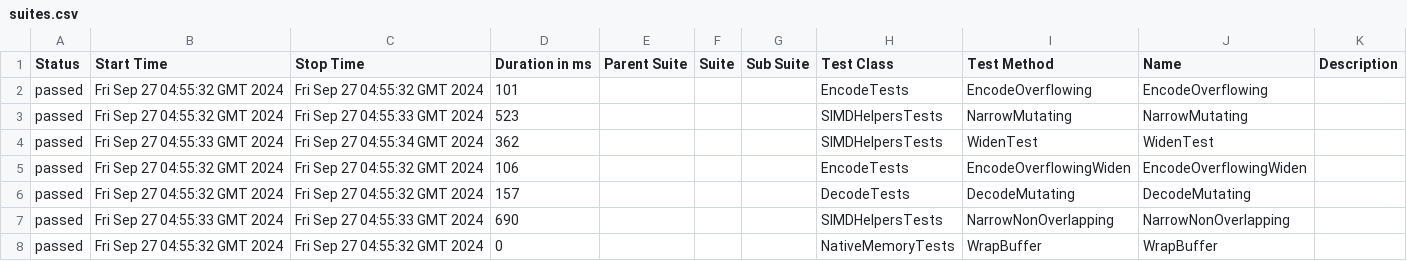
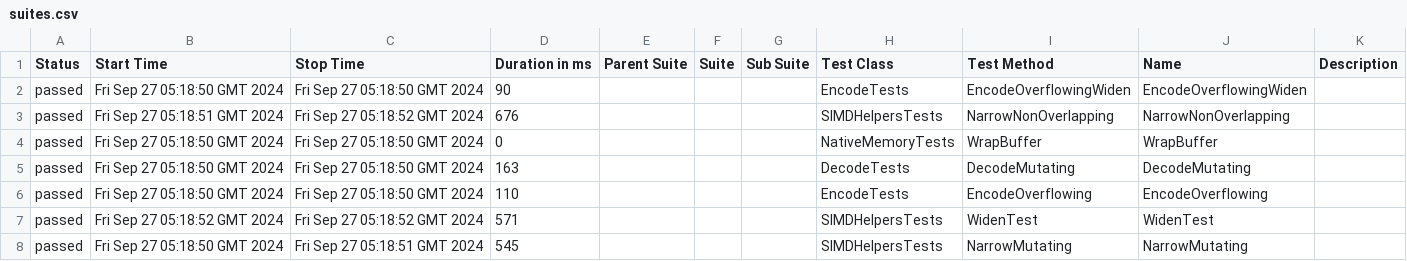
Before and after one commit to budgetdevv/Tokenizers.NET, a CSV file: data/suites.csv, drawn as a sheet.

```diff
--- a/data/suites.csv
+++ b/data/suites.csv
@@ -1,8 +1,8 @@
 "Status","Start Time","Stop Time","Duration in ms","Parent Suite","Suite","Sub Suite","Test Class","Test Method","Name","Description"
-"passed","Fri Sep 27 04:55:32 GMT 2024","Fri Sep 27 04:55:32 GMT 2024","101","","","","EncodeTests","EncodeOverflowing","EncodeOverflowing",""
-"passed","Fri Sep 27 04:55:32 GMT 2024","Fri Sep 27 04:55:33 GMT 2024","523","","","","SIMDHelpersTests","NarrowMutating","NarrowMutating",""
-"passed","Fri Sep 27 04:55:33 GMT 2024","Fri Sep 27 04:55:34 GMT 2024","362","","","","SIMDHelpersTests","WidenTest","WidenTest",""
-"passed","Fri Sep 27 04:55:32 GMT 2024","Fri Sep 27 04:55:32 GMT 2024","106","","","","EncodeTests","EncodeOverflowingWiden","EncodeOverflowingWiden",""
-"passed","Fri Sep 27 04:55:32 GMT 2024","Fri Sep 27 04:55:32 GMT 2024","157","","","","DecodeTests","DecodeMutating","DecodeMutating",""
-"passed","Fri Sep 27 04:55:33 GMT 2024","Fri Sep 27 04:55:33 GMT 2024","690","","","","SIMDHelpersTests","NarrowNonOverlapping","NarrowNonOverlapping",""
-"passed","Fri Sep 27 04:55:32 GMT 2024","Fri Sep 27 04:55:32 GMT 2024","0","","","","NativeMemoryTests","WrapBuffer","WrapBuffer",""
+"passed","Fri Sep 27 05:18:50 GMT 2024","Fri Sep 27 05:18:50 GMT 2024","90","","","","EncodeTests","EncodeOverflowingWiden","EncodeOverflowingWiden",""
+"passed","Fri Sep 27 05:18:51 GMT 2024","Fri Sep 27 05:18:52 GMT 2024","676","","","","SIMDHelpersTests","NarrowNonOverlapping","NarrowNonOverlapping",""
+"passed","Fri Sep 27 05:18:50 GMT 2024","Fri Sep 27 05:18:50 GMT 2024","0","","","","NativeMemoryTests","WrapBuffer","WrapBuffer",""
+"passed","Fri Sep 27 05:18:50 GMT 2024","Fri Sep 27 05:18:50 GMT 2024","163","","","","DecodeTests","DecodeMutating","DecodeMutating",""
+"passed","Fri Sep 27 05:18:50 GMT 2024","Fri Sep 27 05:18:50 GMT 2024","110","","","","EncodeTests","EncodeOverflowing","EncodeOverflowing",""
+"passed","Fri Sep 27 05:18:52 GMT 2024","Fri Sep 27 05:18:52 GMT 2024","571","","","","SIMDHelpersTests","WidenTest","WidenTest",""
+"passed","Fri Sep 27 05:18:50 GMT 2024","Fri Sep 27 05:18:51 GMT 2024","545","","","","SIMDHelpersTests","NarrowMutating","NarrowMutating",""
```
Also changed, not shown: 35 other files.
